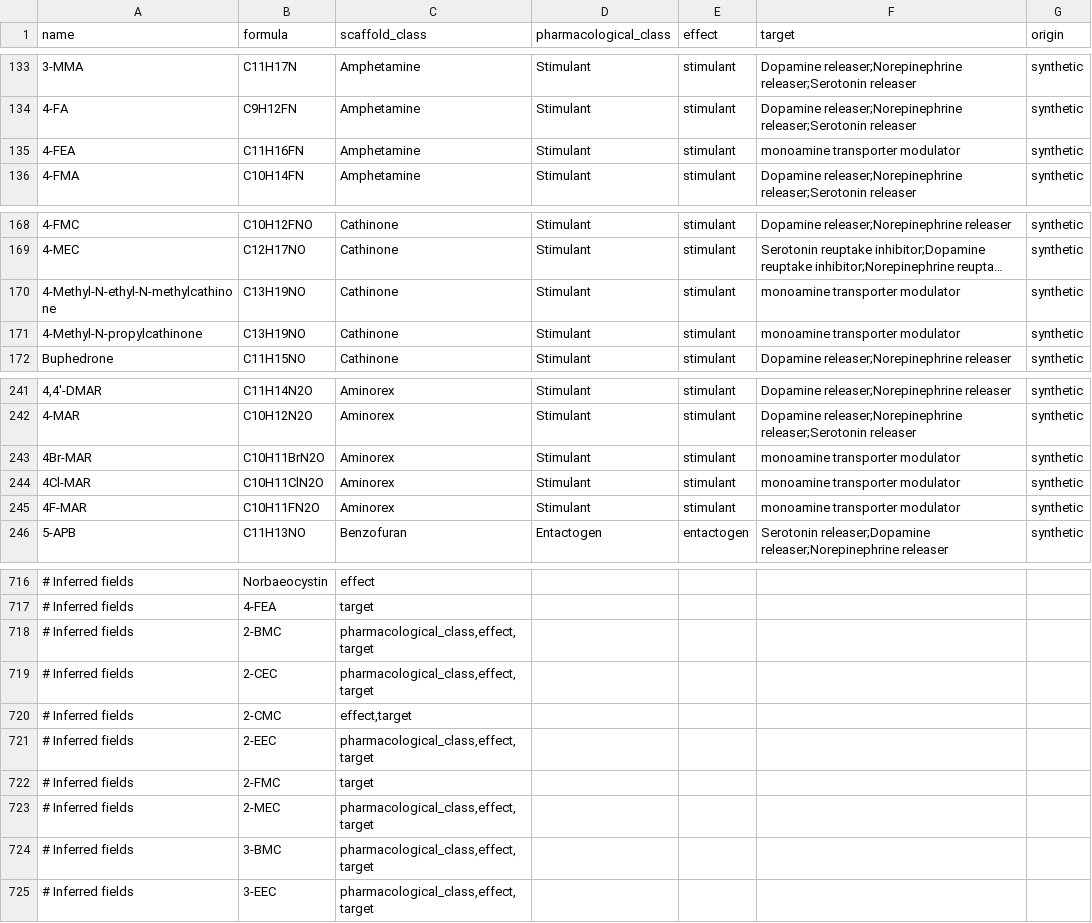
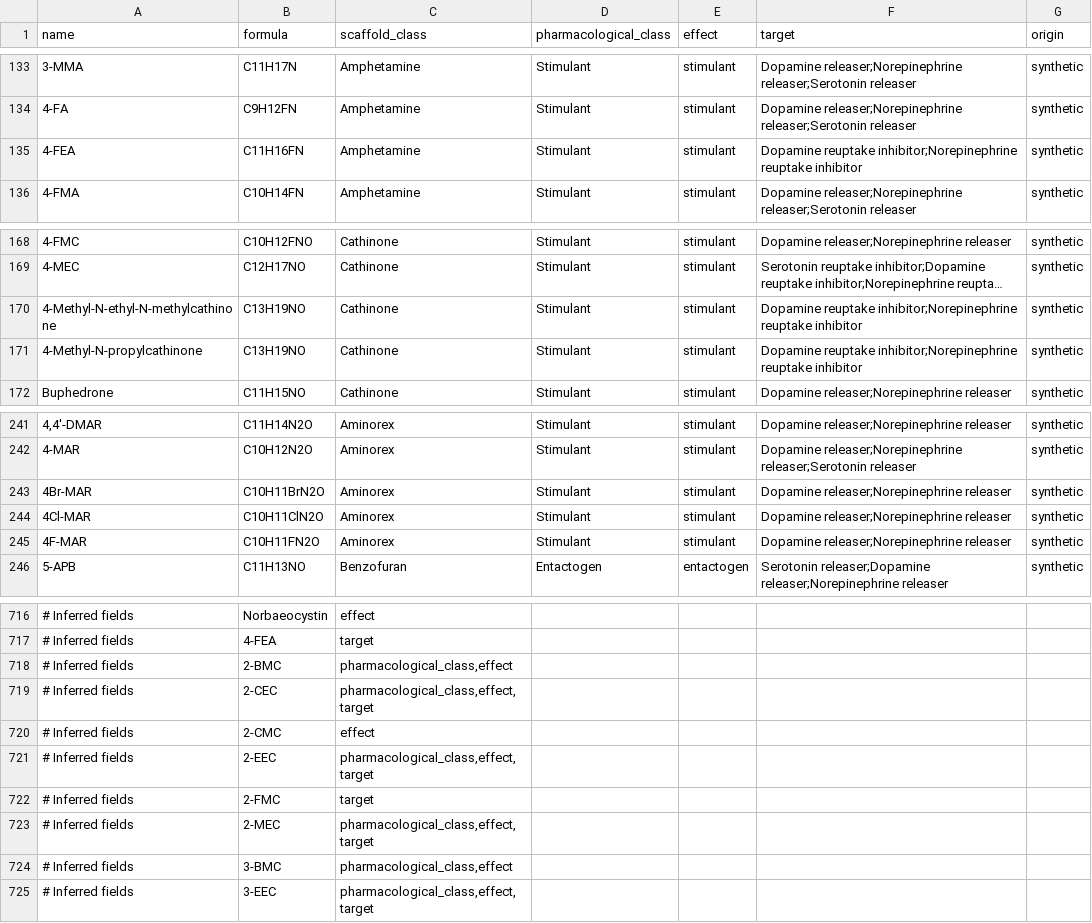
Before and after one commit to uberfap/compounds, a CSV file: data/catalogue/compounds.csv, drawn as a sheet; only a part is shown, gaps mark what is left out; long unchanged cells end in …; the diff covers the shown part only; the diff names each change by its address in the sheet, - before the commit and + after, or states it on an @@ line.

Commit message:
Specify transporter targets for stimulant catalogue entries

```diff
--- a/data/catalogue/compounds.csv
+++ b/data/catalogue/compounds.csv
-F135 (target): monoamine transporter modulator
+F135 (target): Dopamine reuptake inhibitor;Norepinephrine reuptake inhibitor
-F170:F171 (target): monoamine transporter modulator
+F170:F171 (target): Dopamine reuptake inhibitor;Norepinephrine reuptake inhibitor
-F243:F245 (target): monoamine transporter modulator
+F243:F245 (target): Dopamine releaser;Norepinephrine releaser
-C718 (scaffold_class): pharmacological_class,effect,target
+C718 (scaffold_class): pharmacological_class,effect
-C720 (scaffold_class): effect,target
+C720 (scaffold_class): effect
-C724 (scaffold_class): pharmacological_class,effect,target
+C724 (scaffold_class): pharmacological_class,effect
```
Also changed, not shown: 28 added rows and 16 edited cells elsewhere in this file.
